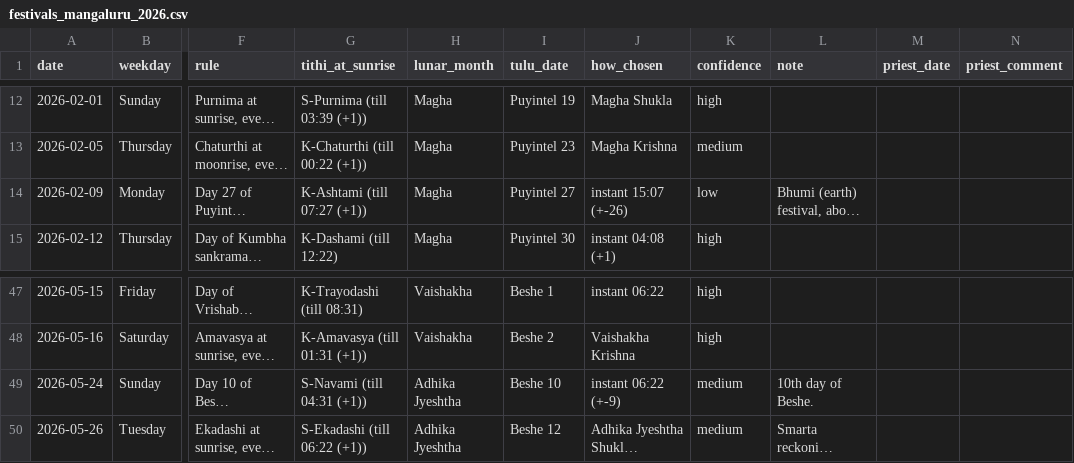
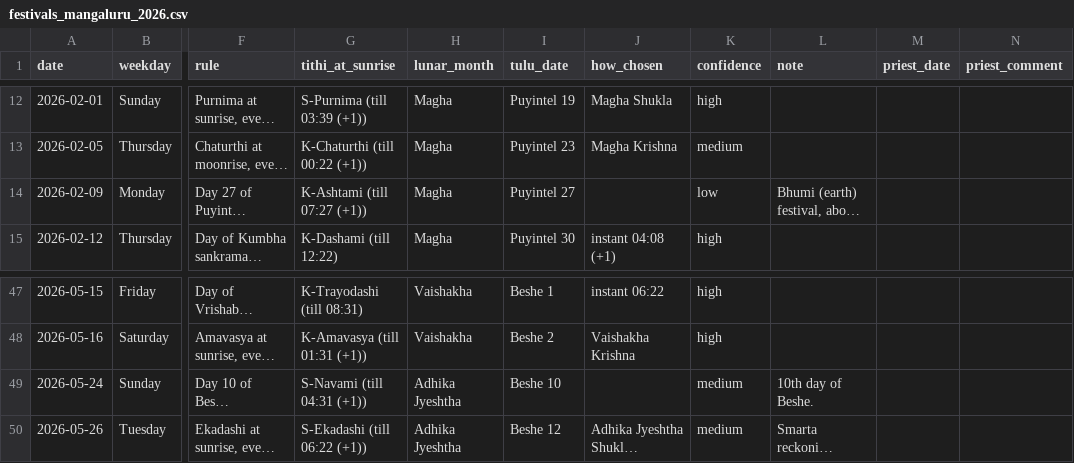
Before and after one commit to maheshraikg/Pdf_Tools, a CSV file: tulu_panchanga/docs/csv/festivals_mangaluru_2026.csv, drawn as a sheet; only a part is shown, gaps mark what is left out; long unchanged cells end in …; the diff names each change by its address in the sheet, - before the commit and + after, or states it on an @@ line.

```diff
--- a/tulu_panchanga/docs/csv/festivals_mangaluru_2026.csv
+++ b/tulu_panchanga/docs/csv/festivals_mangaluru_2026.csv
-J14 (how_chosen): instant 15:07 (+-26)
+J14 (how_chosen): (empty)
-J49 (how_chosen): instant 06:22 (+-9)
+J49 (how_chosen): (empty)
```
Also changed, not shown: tulu_panchanga/docs/csv/festivals_mangaluru_2027.csv, 4 other files.
